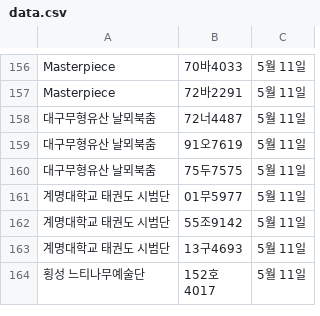
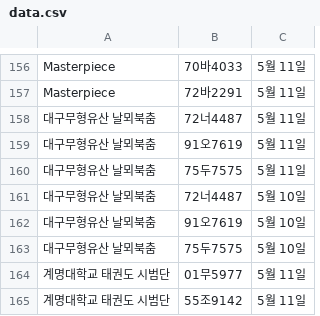
Before and after one commit to ahnonine/pdf_parking, a CSV file: data.csv, drawn as a sheet; only a part is shown, gaps mark what is left out; the shorter side is filled out with more unchanged rows.

Commit message:
Update data.csv

```diff
--- a/data.csv
+++ b/data.csv
@@ -160,2 +160,5 @@ Masterpiece,72바2291,5월 11일
 대구무형유산 날뫼북춤,75두7575,5월 11일
+대구무형유산 날뫼북춤,72너4487,5월 10일
+대구무형유산 날뫼북춤,91오7619,5월 10일
+대구무형유산 날뫼북춤,75두7575,5월 10일
 계명대학교 태권도 시범단,01무5977,5월 11일
```
